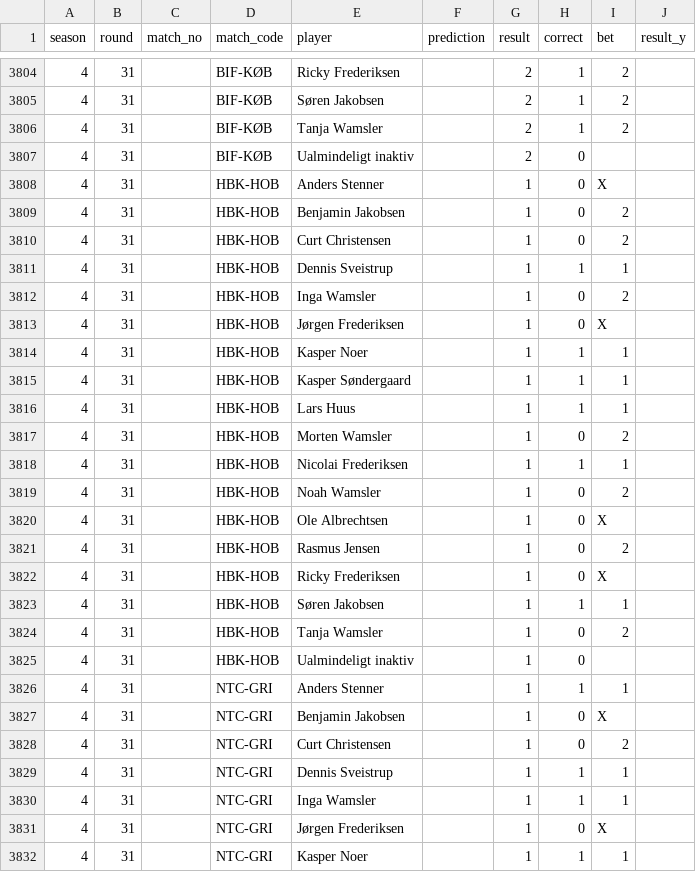
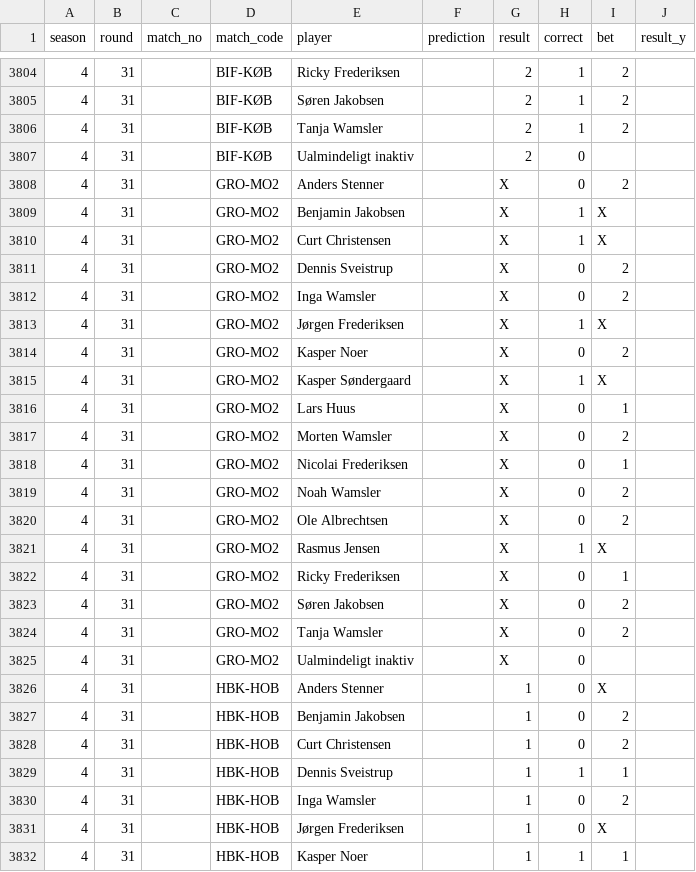
Before and after one commit to Stenner93/Odds, a CSV file: data/points.csv, drawn as a sheet; only a part is shown, gaps mark what is left out; the shorter side is filled out with more unchanged rows.

```diff
--- a/data/points.csv
+++ b/data/points.csv
@@ -3807,2 +3807,20 @@ season,round,match_no,match_code,player,prediction,result,correct,bet,result_y
 4,31,,BIF-KØB,Ualmindeligt inaktiv,,2,0,,
+4,31,,GRO-MO2,Anders Stenner,,X,0,2,
+4,31,,GRO-MO2,Benjamin Jakobsen,,X,1,X,
+4,31,,GRO-MO2,Curt Christensen,,X,1,X,
+4,31,,GRO-MO2,Dennis Sveistrup,,X,0,2,
+4,31,,GRO-MO2,Inga Wamsler,,X,0,2,
+4,31,,GRO-MO2,Jørgen Frederiksen,,X,1,X,
+4,31,,GRO-MO2,Kasper Noer,,X,0,2,
+4,31,,GRO-MO2,Kasper Søndergaard,,X,1,X,
+4,31,,GRO-MO2,Lars Huus,,X,0,1,
+4,31,,GRO-MO2,Morten Wamsler,,X,0,2,
+4,31,,GRO-MO2,Nicolai Frederiksen,,X,0,1,
+4,31,,GRO-MO2,Noah Wamsler,,X,0,2,
+4,31,,GRO-MO2,Ole Albrechtsen,,X,0,2,
+4,31,,GRO-MO2,Rasmus Jensen,,X,1,X,
+4,31,,GRO-MO2,Ricky Frederiksen,,X,0,1,
+4,31,,GRO-MO2,Søren Jakobsen,,X,0,2,
+4,31,,GRO-MO2,Tanja Wamsler,,X,0,2,
+4,31,,GRO-MO2,Ualmindeligt inaktiv,,X,0,,
 4,31,,HBK-HOB,Anders Stenner,,1,0,X,
```
Also changed, not shown: data/weekly_matches.csv, 1 other file.
